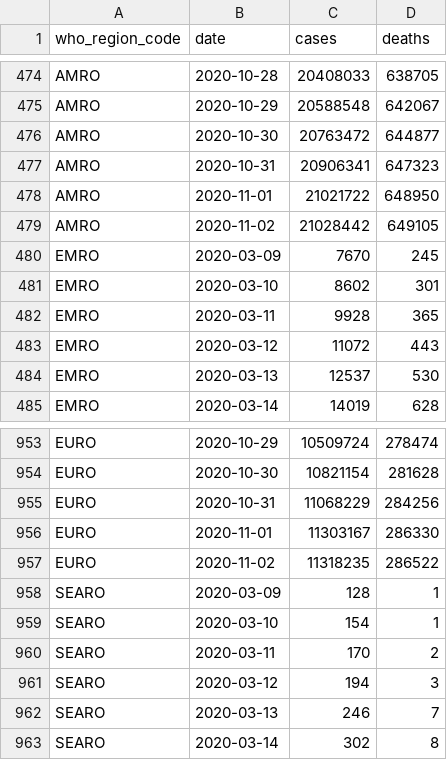
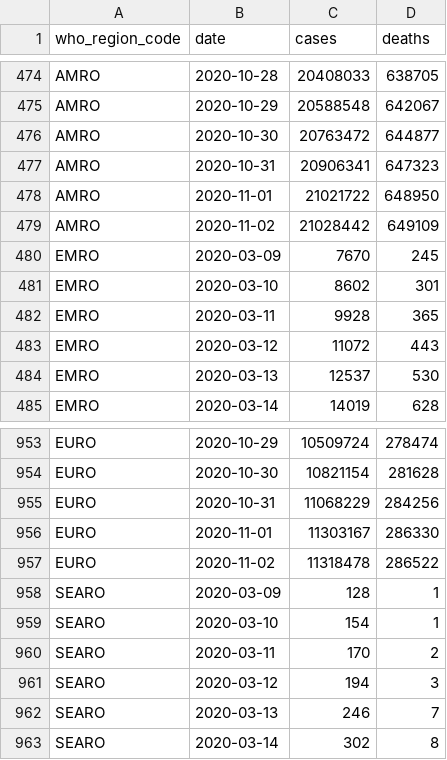
Before and after one commit to covid-open-data/xform-casecount-wom, a CSV file: output/who_regions.csv, drawn as a sheet; only a part is shown, gaps mark what is left out.

```diff
--- a/output/who_regions.csv
+++ b/output/who_regions.csv
@@ -478,3 +478,3 @@ AMRO,2020-10-31,20906341,647323
 AMRO,2020-11-01,21021722,648950
-AMRO,2020-11-02,21028442,649105
+AMRO,2020-11-02,21028442,649109
 EMRO,2020-03-09,7670,245
@@ -956,3 +956,3 @@ EURO,2020-10-31,11068229,284256
 EURO,2020-11-01,11303167,286330
-EURO,2020-11-02,11318235,286522
+EURO,2020-11-02,11318478,286522
 SEARO,2020-03-09,128,1
```
Also changed, not shown: output/continents.csv, output/global.csv, 2 other files.
